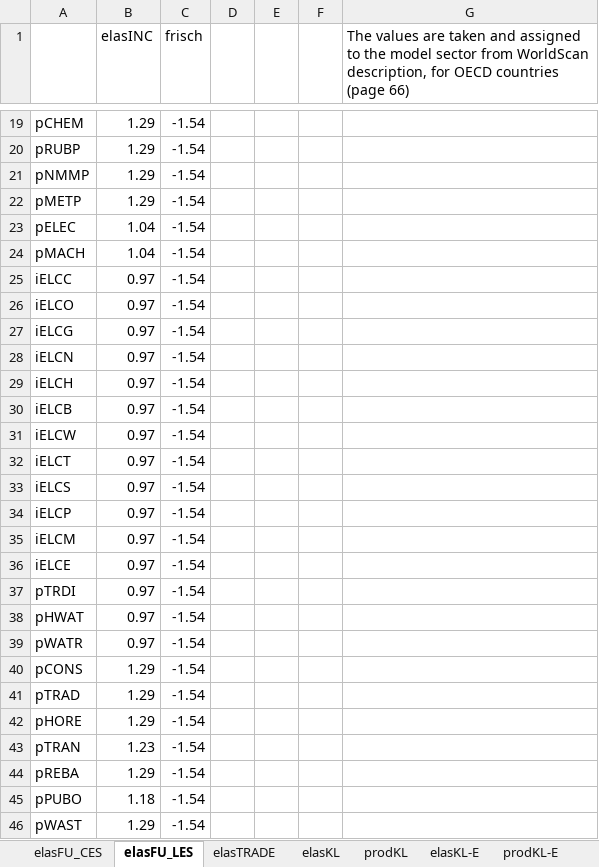
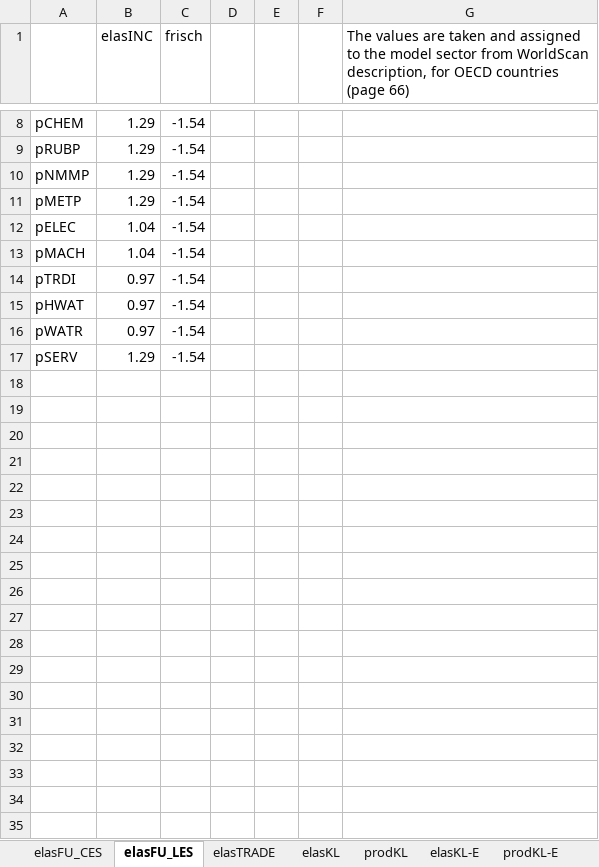
Before and after one commit to TNO/EXIOMOD-open, an Excel workbook: project_open_entrance/00_base_model_setup/data/Eldata.xlsx, sheet elasFU_LES, drawn as a sheet; only a part is shown, gaps mark what is left out; values as stored, in another font and other column widths than the file's, no borders; removed rows and columns are numbered as before the commit, all else as after; the diff covers the shown part only; the diff names each change by its address in the sheet, - before the commit and + after, or states it on an @@ line.

```diff
--- a/project_open_entrance/00_base_model_setup/data/Eldata.xlsx (sheet elasFU_LES)
+++ b/project_open_entrance/00_base_model_setup/data/Eldata.xlsx (sheet elasFU_LES)
-row 25: iELCC | 0.97 | -1.54
-row 26: iELCO | 0.97 | -1.54
-row 27: iELCG | 0.97 | -1.54
-row 28: iELCN | 0.97 | -1.54
-row 29: iELCH | 0.97 | -1.54
-row 30: iELCB | 0.97 | -1.54
-row 31: iELCW | 0.97 | -1.54
-row 32: iELCT | 0.97 | -1.54
-row 33: iELCS | 0.97 | -1.54
-row 34: iELCP | 0.97 | -1.54
-row 35: iELCM | 0.97 | -1.54
-row 36: iELCE | 0.97 | -1.54
-row 40: pCONS | 1.29 | -1.54
-row 41: pTRAD | 1.29 | -1.54
-A17: pHORE
+A17: pSERV
-row 43: pTRAN | 1.23 | -1.54
-row 44: pREBA | 1.29 | -1.54
-row 45: pPUBO | 1.18 | -1.54
-row 46: pWAST | 1.29 | -1.54
```
Also changed, not shown: 11 removed rows and 5 edited cells elsewhere in this sheet, sheet elasTRADE, sheet prodKL-E, sheet elasKL-E, sheet prodKL, sheet elasKL, project_open_entrance/01_external_data/WEO/data/data_template.xlsx, 23 other files.
